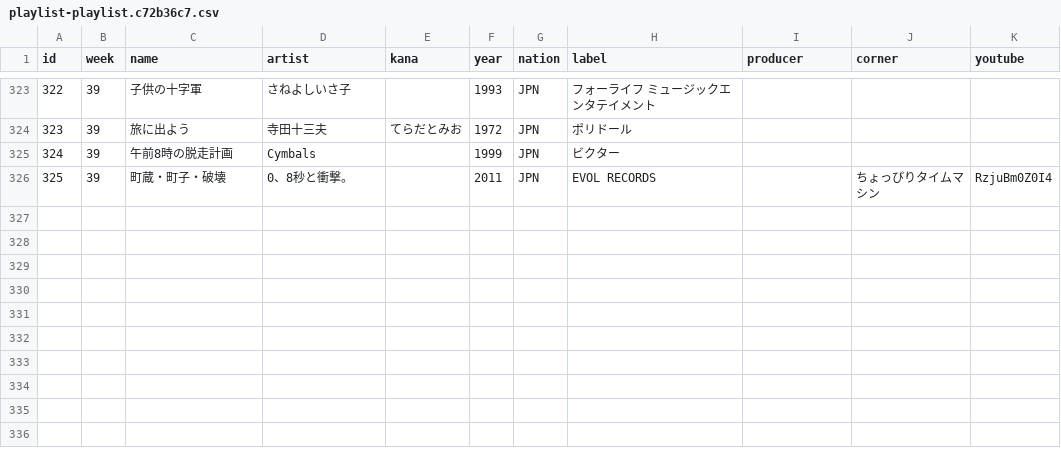
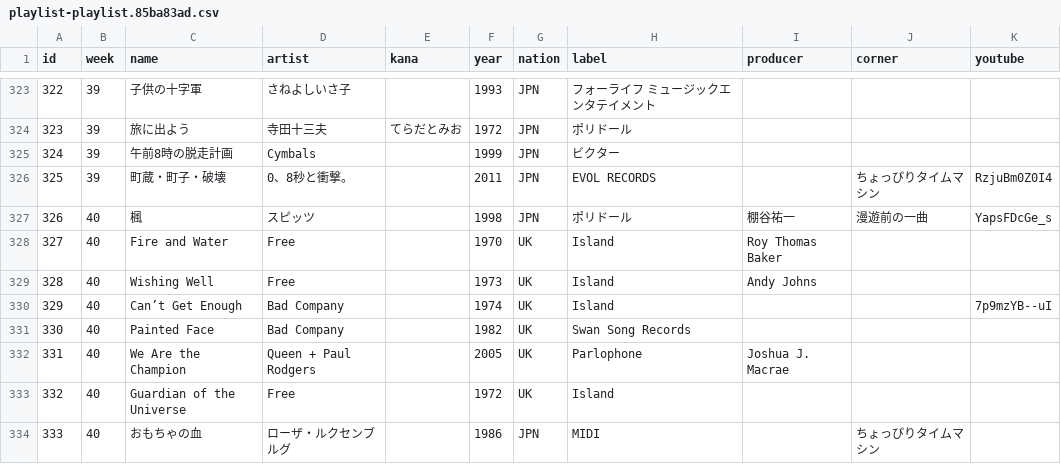
Before and after one commit to cieloazul310/rockman-survey, a CSV file: static/media/playlist-playlist.85ba83ad.csv (was static/media/playlist-playlist.c72b36c7.csv), drawn as a sheet; only a part is shown, gaps mark what is left out.

```diff
--- a/static/media/playlist-playlist.c72b36c7.csv
+++ b/static/media/playlist-playlist.85ba83ad.csv
@@ -326 +326,9 @@ id,week,name,artist,kana,year,nation,label,producer,corner,youtube
 325,39,町蔵・町子・破壊,0、8秒と衝撃。,,2011,JPN,EVOL RECORDS,,ちょっぴりタイムマシン,RzjuBm0Z0I4
+326,40,楓,スピッツ,,1998,JPN,ポリドール,棚谷祐一,漫遊前の一曲,YapsFDcGe_s
+327,40,Fire and Water,Free,,1970,UK,Island,Roy Thomas Baker,,
+328,40,Wishing Well,Free,,1973,UK,Island,Andy Johns,,
+329,40,Can’t Get Enough,Bad Company,,1974,UK,Island,,,7p9mzYB--uI
+330,40,Painted Face,Bad Company,,1982,UK,Swan Song Records,,,
+331,40,We Are the Champion,Queen + Paul Rodgers,,2005,UK,Parlophone,Joshua J. Macrae,,
+332,40,Guardian of the Universe,Free,,1972,UK,Island,,,
+333,40,おもちゃの血,ローザ・ルクセンブルグ,,1986,JPN,MIDI,,ちょっぴりタイムマシン,
```
Also changed, not shown: static/media/programs-programs.0d8b19db.csv, 7 other files.
